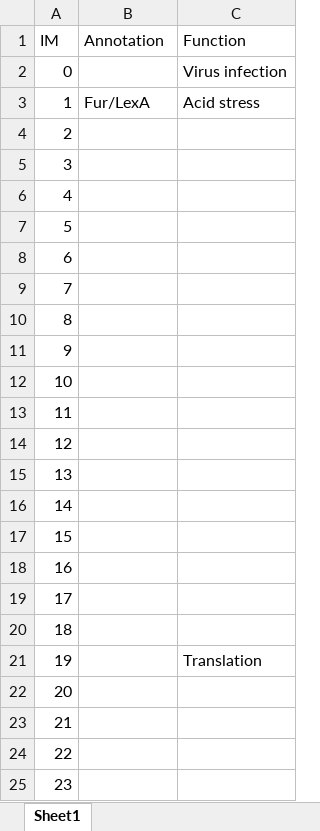
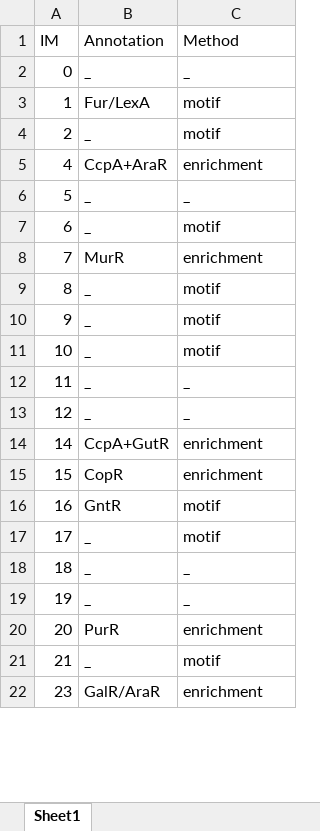
Before and after one commit to SizheQiu/LPiModulons, an Excel workbook: data/IMdata/IM_annotation.xlsx, sheet Sheet1, drawn as a sheet; only a part is shown; values as stored, in another font and other column widths than the file's, no borders; removed rows and columns are numbered as before the commit, all else as after; the diff covers the shown part only; the diff names each change by its address in the sheet, - before the commit and + after, or states it on an @@ line.

```diff
--- a/data/IMdata/IM_annotation.xlsx (sheet Sheet1)
+++ b/data/IMdata/IM_annotation.xlsx (sheet Sheet1)
-C1: Function
+C1: Method
-B2 (Annotation): (empty)
+B2 (Annotation): _
-C2 (Method): Virus infection
+C2 (Method): _
-C3 (Method): Acid stress
+C3 (Method): motif
-B4 (Annotation): (empty)
+B4 (Annotation): _
-C4 (Method): (empty)
+C4 (Method): motif
-row 5: 3
-B5 (Annotation): (empty)
+B5 (Annotation): CcpA+AraR
-C5 (Method): (empty)
+C5 (Method): enrichment
-B6:B7 (Annotation): (empty)
+B6:B7 (Annotation): _
-C6 (Method): (empty)
+C6 (Method): _
-C7 (Method): (empty)
+C7 (Method): motif
-B8 (Annotation): (empty)
+B8 (Annotation): MurR
-C8 (Method): (empty)
+C8 (Method): enrichment
-B9:B13 (Annotation): (empty)
+B9:B13 (Annotation): _
-C9:C11 (Method): (empty)
+C9:C11 (Method): motif
-C12:C13 (Method): (empty)
+C12:C13 (Method): _
-row 15: 13
-B14 (Annotation): (empty)
+B14 (Annotation): CcpA+GutR
-C14:C15 (Method): (empty)
+C14:C15 (Method): enrichment
-B15 (Annotation): (empty)
+B15 (Annotation): CopR
-B16 (Annotation): (empty)
+B16 (Annotation): GntR
-C16:C17 (Method): (empty)
+C16:C17 (Method): motif
-B17:B19 (Annotation): (empty)
+B17:B19 (Annotation): _
-C18 (Method): (empty)
+C18 (Method): _
-C19 (Method): Translation
+C19 (Method): _
-B20 (Annotation): (empty)
+B20 (Annotation): PurR
-C20 (Method): (empty)
+C20 (Method): enrichment
-B21 (Annotation): (empty)
+B21 (Annotation): _
-C21 (Method): (empty)
+C21 (Method): motif
-row 24: 22
-B22 (Annotation): (empty)
+B22 (Annotation): GalR/AraR
-C22 (Method): (empty)
+C22 (Method): enrichment
```
Also changed, not shown: 5 removed rows and 48 edited cells elsewhere in this sheet, 50 other files.
